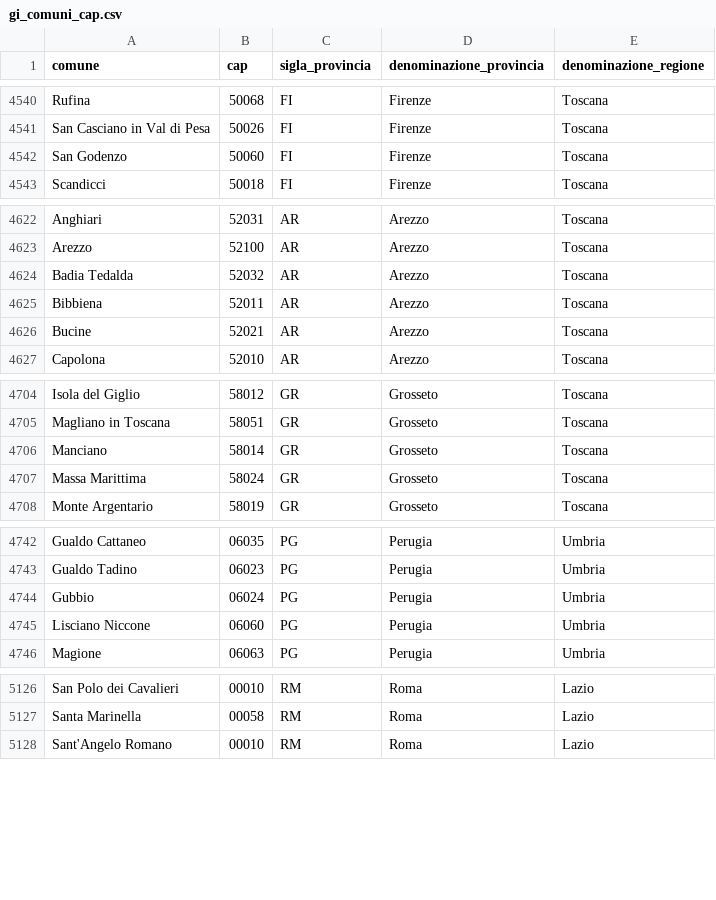
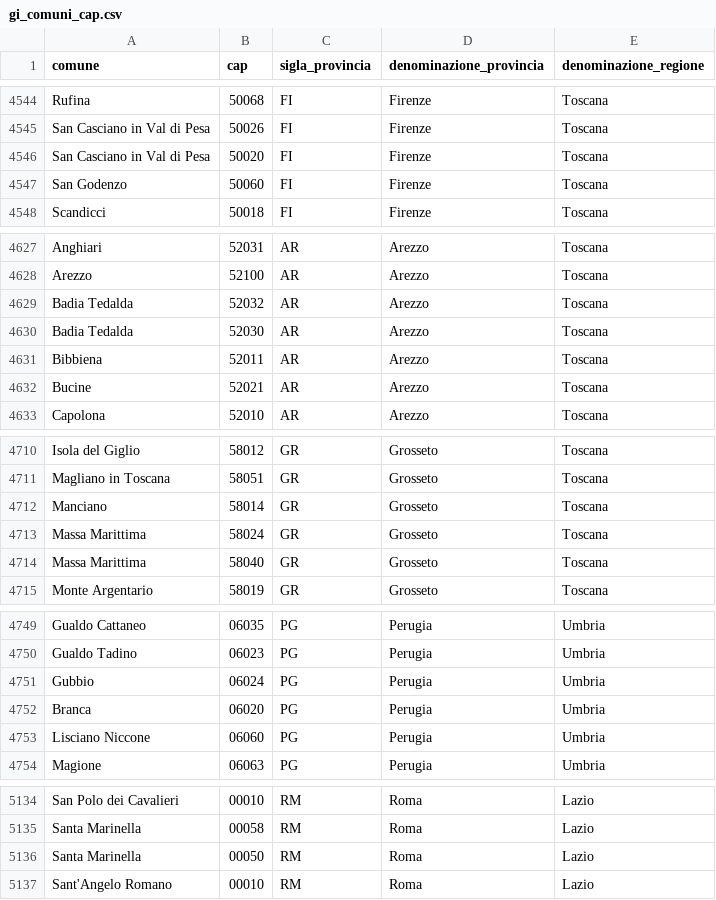
Before and after one commit to valek77/pyflowetl_repo, a CSV file: src/pyflowetl/data/gi_comuni_cap.csv, drawn as a sheet; only a part is shown, gaps mark what is left out; the diff covers the shown part only.

```diff
--- a/src/pyflowetl/data/gi_comuni_cap.csv
+++ b/src/pyflowetl/data/gi_comuni_cap.csv
@@ -4541,2 +4545,3 @@ Rufina;50068;FI;Firenze;Toscana
 San Casciano in Val di Pesa;50026;FI;Firenze;Toscana
+San Casciano in Val di Pesa;50020;FI;Firenze;Toscana
 San Godenzo;50060;FI;Firenze;Toscana
@@ -4624,2 +4629,3 @@ Arezzo;52100;AR;Arezzo;Toscana
 Badia Tedalda;52032;AR;Arezzo;Toscana
+Badia Tedalda;52030;AR;Arezzo;Toscana
 Bibbiena;52011;AR;Arezzo;Toscana
@@ -4707,2 +4713,3 @@ Manciano;58014;GR;Grosseto;Toscana
 Massa Marittima;58024;GR;Grosseto;Toscana
+Massa Marittima;58040;GR;Grosseto;Toscana
 Monte Argentario;58019;GR;Grosseto;Toscana
@@ -4744,2 +4751,3 @@ Gualdo Tadino;06023;PG;Perugia;Umbria
 Gubbio;06024;PG;Perugia;Umbria
+Branca;06020;PG;Perugia;Umbria
 Lisciano Niccone;06060;PG;Perugia;Umbria
@@ -5127,2 +5135,3 @@ San Polo dei Cavalieri;00010;RM;Roma;Lazio
 Santa Marinella;00058;RM;Roma;Lazio
+Santa Marinella;00050;RM;Roma;Lazio
 Sant'Angelo Romano;00010;RM;Roma;Lazio
```
Also changed, not shown: 9 added rows elsewhere in this file.
